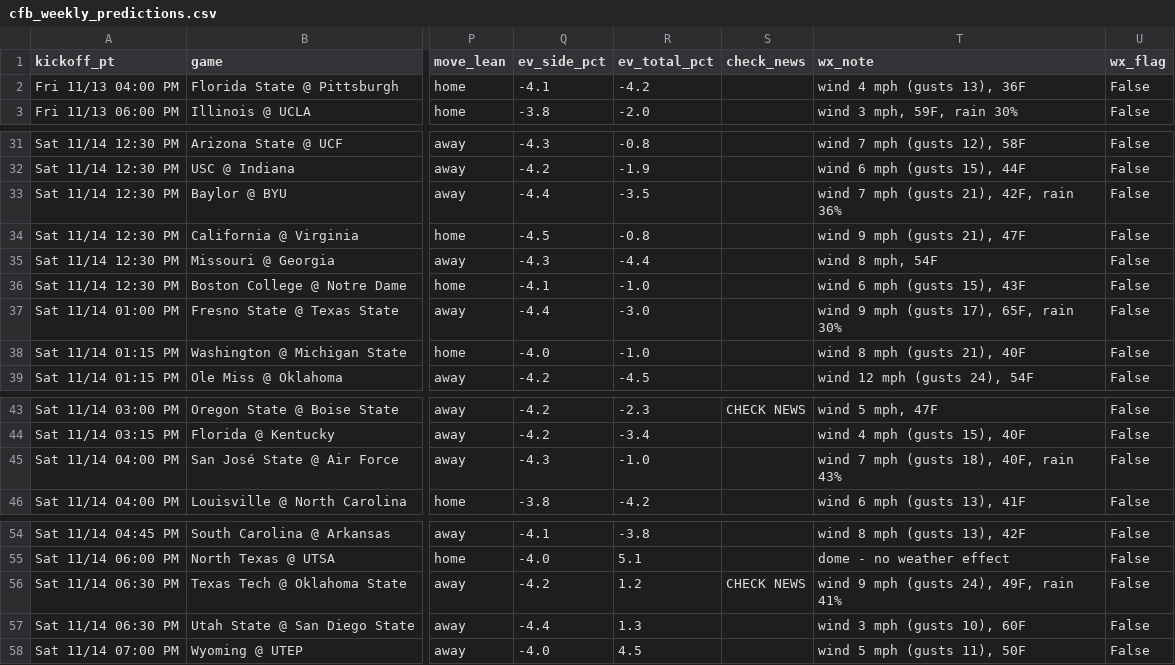
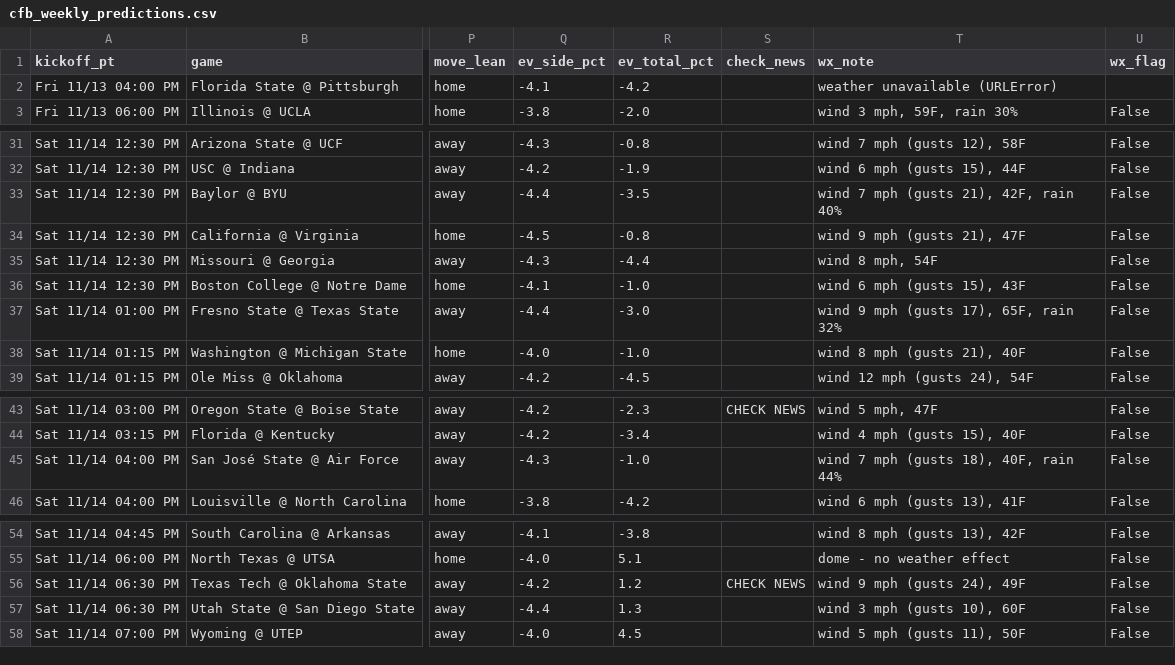
Before and after one commit to bmartinez83/nfl-cfb, a CSV file: outputs/cfb_weekly_predictions.csv, drawn as a sheet; only a part is shown, gaps mark what is left out; the diff names each change by its address in the sheet, - before the commit and + after, or states it on an @@ line.

```diff
--- a/outputs/cfb_weekly_predictions.csv
+++ b/outputs/cfb_weekly_predictions.csv
-T2 (wx_note): wind 4 mph (gusts 13), 36F
+T2 (wx_note): weather unavailable (URLError)
-U2 (wx_flag): False
+U2 (wx_flag): (empty)
-T33 (wx_note): wind 7 mph (gusts 21), 42F, rain 36%
+T33 (wx_note): wind 7 mph (gusts 21), 42F, rain 40%
-T37 (wx_note): wind 9 mph (gusts 17), 65F, rain 30%
+T37 (wx_note): wind 9 mph (gusts 17), 65F, rain 32%
-T45 (wx_note): wind 7 mph (gusts 18), 40F, rain 43%
+T45 (wx_note): wind 7 mph (gusts 18), 40F, rain 44%
-T56 (wx_note): wind 9 mph (gusts 24), 49F, rain 41%
+T56 (wx_note): wind 9 mph (gusts 24), 49F
```
Also changed, not shown: 1 other file.
